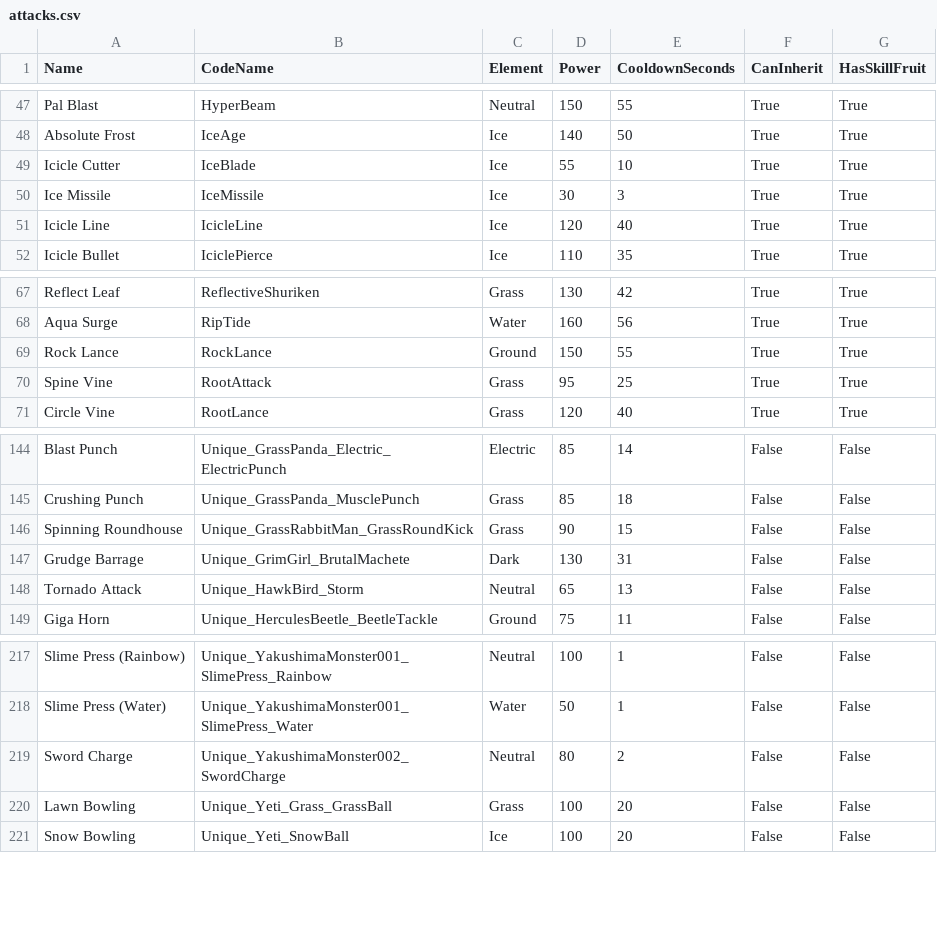
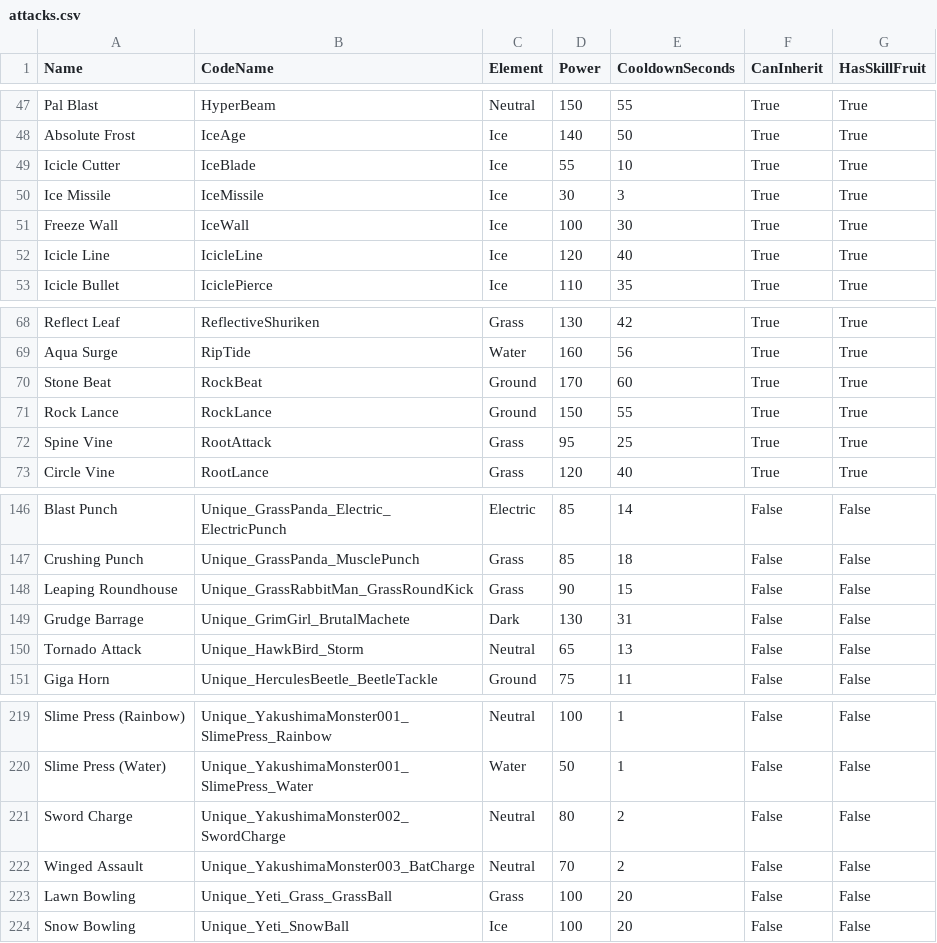
Before and after one commit to tylercamp/palcalc, a CSV file: PalCalc.GenDB/out-csv/attacks.csv, drawn as a sheet; only a part is shown, gaps mark what is left out.

Commit message:
Apply manual fixes for some attack IDs, update with latest palworld data

```diff
--- a/PalCalc.GenDB/out-csv/attacks.csv
+++ b/PalCalc.GenDB/out-csv/attacks.csv
@@ -50,2 +50,3 @@ Icicle Cutter,IceBlade,Ice,55,10,True,True
 Ice Missile,IceMissile,Ice,30,3,True,True
+Freeze Wall,IceWall,Ice,100,30,True,True
 Icicle Line,IcicleLine,Ice,120,40,True,True
@@ -68,2 +69,3 @@ Reflect Leaf,ReflectiveShuriken,Grass,130,42,True,True
 Aqua Surge,RipTide,Water,160,56,True,True
+Stone Beat,RockBeat,Ground,170,60,True,True
 Rock Lance,RockLance,Ground,150,55,True,True
@@ -145,3 +147,3 @@ Blast Punch,Unique_GrassPanda_Electric_ElectricPunch,Electric,85,14,False,False
 Crushing Punch,Unique_GrassPanda_MusclePunch,Grass,85,18,False,False
-Spinning Roundhouse,Unique_GrassRabbitMan_GrassRoundKick,Grass,90,15,False,False
+Leaping Roundhouse,Unique_GrassRabbitMan_GrassRoundKick,Grass,90,15,False,False
 Grudge Barrage,Unique_GrimGirl_BrutalMachete,Dark,130,31,False,False
@@ -219,2 +221,3 @@ Slime Press (Water),Unique_YakushimaMonster001_SlimePress_Water,Water,50,1,False
 Sword Charge,Unique_YakushimaMonster002_SwordCharge,Neutral,80,2,False,False
+Winged Assault,Unique_YakushimaMonster003_BatCharge,Neutral,70,2,False,False
 Lawn Bowling,Unique_Yeti_Grass_GrassBall,Grass,100,20,False,False
```
Also changed, not shown: PalCalc.GenDB/out-csv/humans.csv, 4 other files.
